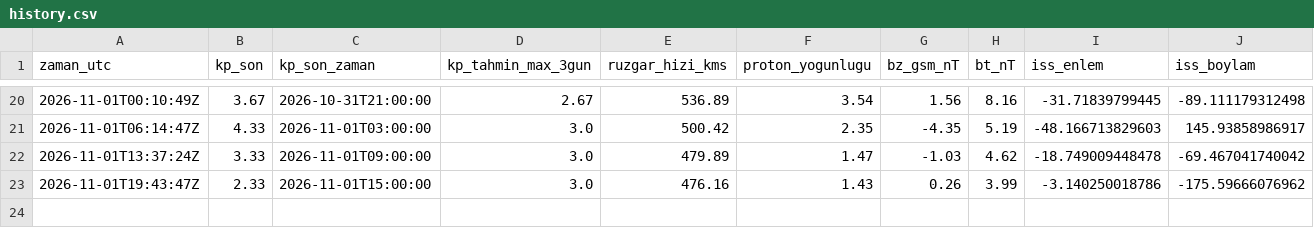
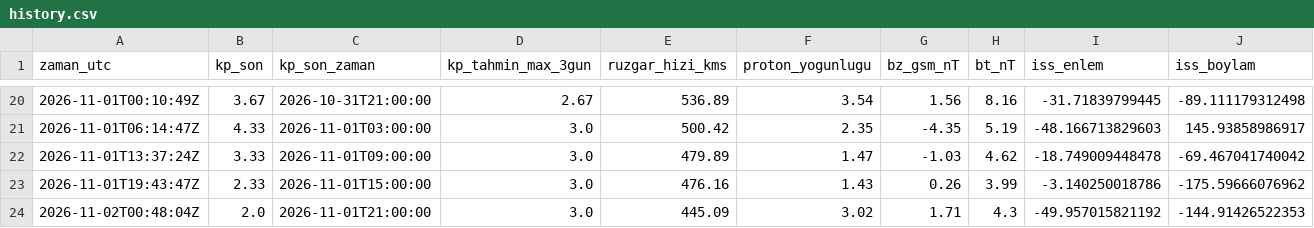
Before and after one commit to KerimX54/uzay-havasi-panosu, a CSV file: data/history.csv, drawn as a sheet; only a part is shown, gaps mark what is left out; rows hold the shown columns only; the diff names each change by its address in the sheet, - before the commit and + after, or states it on an @@ line.

```diff
--- a/data/history.csv
+++ b/data/history.csv
+row 24: 2026-11-02T00:48:04Z | 2.0 | 2026-11-01T21:00:00 | 3.0 | 445.09 | 3.02 | 1.71 | 4.3 | -49.957015821192 | -144.91426522353
```
Also changed, not shown: 2 other files.
